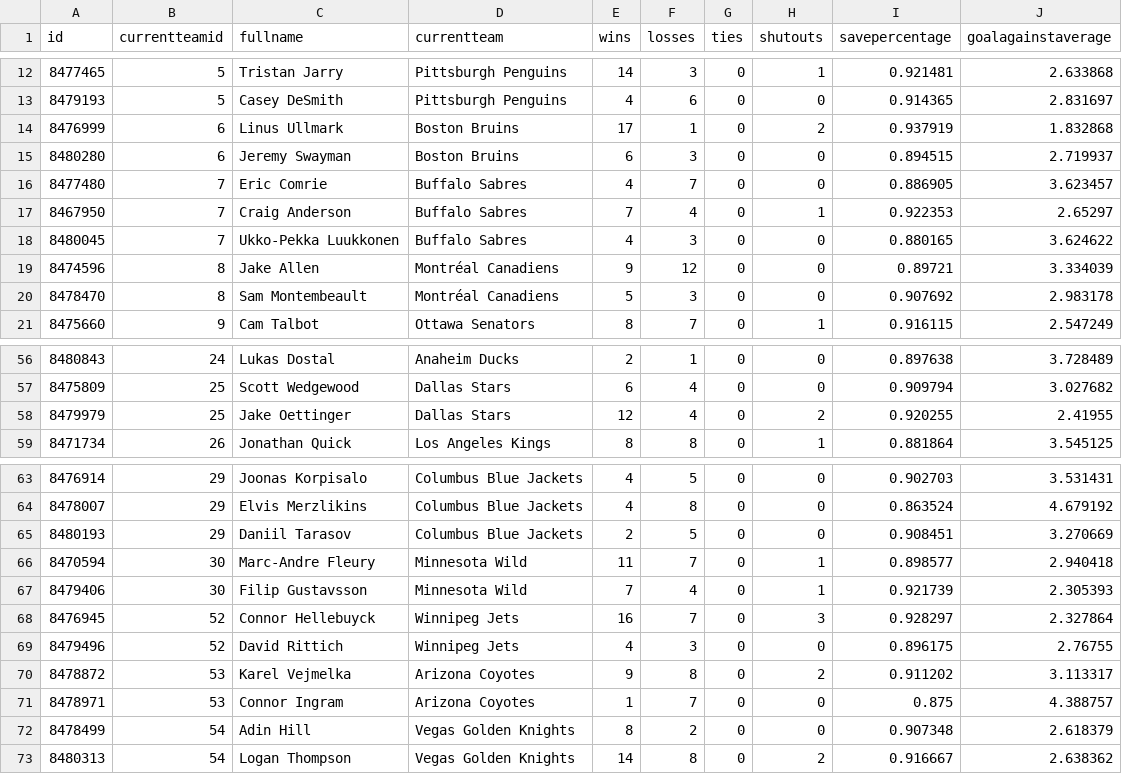
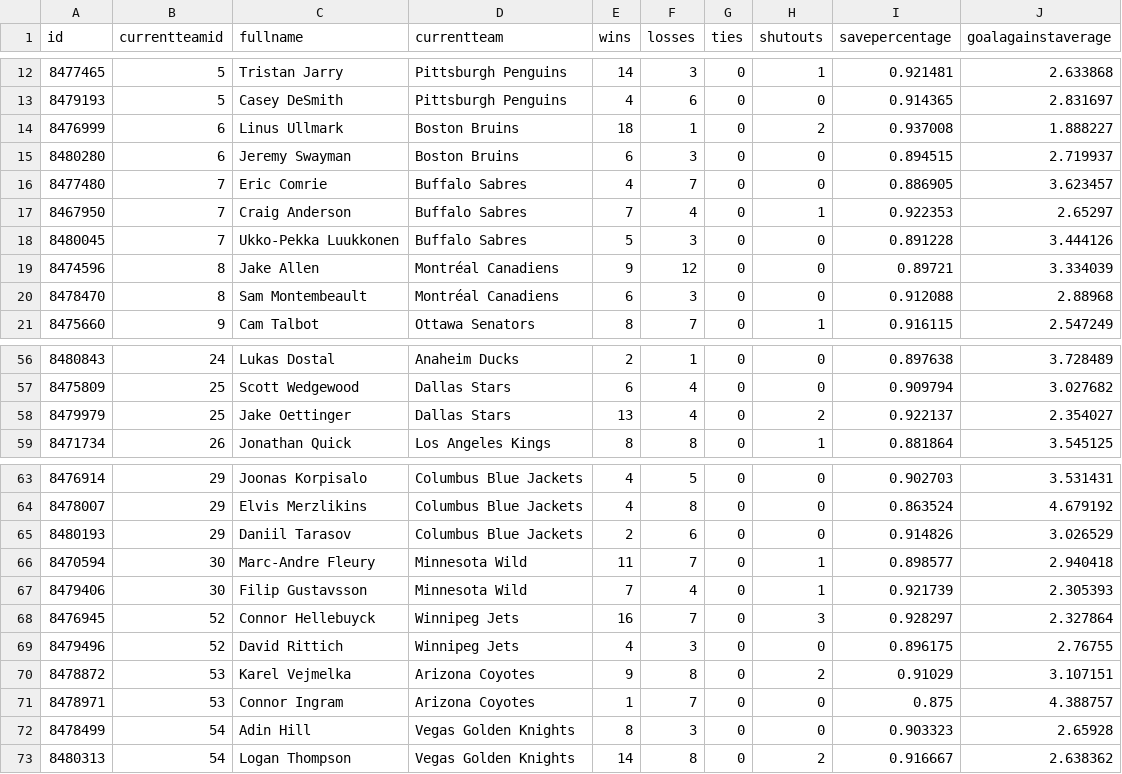
Before and after one commit to bcbreeden/gretzky_report, a CSV file: static/data/data_goalie.csv, drawn as a sheet; only a part is shown, gaps mark what is left out; the diff covers the shown part only.

```diff
--- a/static/data/data_goalie.csv
+++ b/static/data/data_goalie.csv
@@ -13,3 +13,3 @@ id,currentteamid,fullname,currentteam,wins,losses,ties,shutouts,savepercentage,g
 8479193,5,Casey DeSmith,Pittsburgh Penguins,4,6,0,0,0.914365,2.831697
-8476999,6,Linus Ullmark,Boston Bruins,17,1,0,2,0.937919,1.832868
+8476999,6,Linus Ullmark,Boston Bruins,18,1,0,2,0.937008,1.888227
 8480280,6,Jeremy Swayman,Boston Bruins,6,3,0,0,0.894515,2.719937
@@ -17,5 +17,5 @@ id,currentteamid,fullname,currentteam,wins,losses,ties,shutouts,savepercentage,g
 8467950,7,Craig Anderson,Buffalo Sabres,7,4,0,1,0.922353,2.65297
-8480045,7,Ukko-Pekka Luukkonen,Buffalo Sabres,4,3,0,0,0.880165,3.624622
+8480045,7,Ukko-Pekka Luukkonen,Buffalo Sabres,5,3,0,0,0.891228,3.444126
 8474596,8,Jake Allen,Montréal Canadiens,9,12,0,0,0.89721,3.334039
-8478470,8,Sam Montembeault,Montréal Canadiens,5,3,0,0,0.907692,2.983178
+8478470,8,Sam Montembeault,Montréal Canadiens,6,3,0,0,0.912088,2.88968
 8475660,9,Cam Talbot,Ottawa Senators,8,7,0,1,0.916115,2.547249
@@ -57,3 +57,3 @@ id,currentteamid,fullname,currentteam,wins,losses,ties,shutouts,savepercentage,g
 8475809,25,Scott Wedgewood,Dallas Stars,6,4,0,0,0.909794,3.027682
-8479979,25,Jake Oettinger,Dallas Stars,12,4,0,2,0.920255,2.41955
+8479979,25,Jake Oettinger,Dallas Stars,13,4,0,2,0.922137,2.354027
 8471734,26,Jonathan Quick,Los Angeles Kings,8,8,0,1,0.881864,3.545125
@@ -64,3 +64,3 @@ id,currentteamid,fullname,currentteam,wins,losses,ties,shutouts,savepercentage,g
 8478007,29,Elvis Merzlikins,Columbus Blue Jackets,4,8,0,0,0.863524,4.679192
-8480193,29,Daniil Tarasov,Columbus Blue Jackets,2,5,0,0,0.908451,3.270669
+8480193,29,Daniil Tarasov,Columbus Blue Jackets,2,6,0,0,0.914826,3.026529
 8470594,30,Marc-Andre Fleury,Minnesota Wild,11,7,0,1,0.898577,2.940418
@@ -69,5 +69,5 @@ id,currentteamid,fullname,currentteam,wins,losses,ties,shutouts,savepercentage,g
 8479496,52,David Rittich,Winnipeg Jets,4,3,0,0,0.896175,2.76755
-8478872,53,Karel Vejmelka,Arizona Coyotes,9,8,0,2,0.911202,3.113317
+8478872,53,Karel Vejmelka,Arizona Coyotes,9,8,0,2,0.91029,3.107151
 8478971,53,Connor Ingram,Arizona Coyotes,1,7,0,0,0.875,4.388757
-8478499,54,Adin Hill,Vegas Golden Knights,8,2,0,0,0.907348,2.618379
+8478499,54,Adin Hill,Vegas Golden Knights,8,3,0,0,0.903323,2.65928
 8480313,54,Logan Thompson,Vegas Golden Knights,14,8,0,2,0.916667,2.638362
```
Also changed, not shown: 26 edited cells elsewhere in this file, static/data/data_teams.csv, 6 other files.
